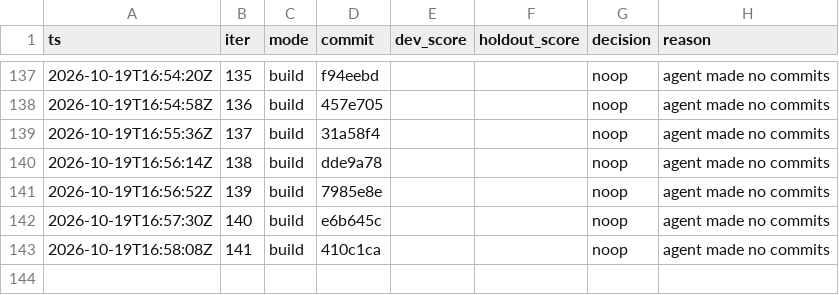
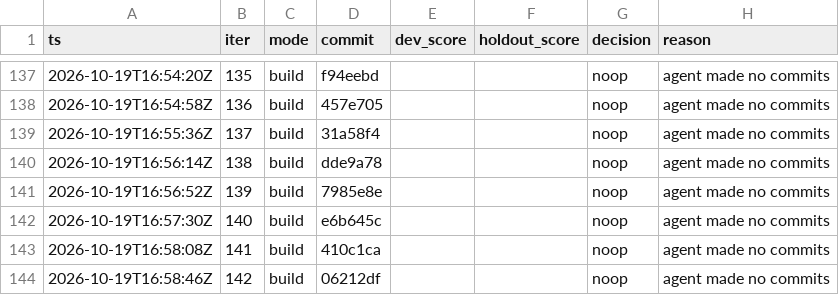
Before and after one commit to karlrobinson9014/Perturb26, a TSV file: status/results.tsv, drawn as a sheet; only a part is shown, gaps mark what is left out; the diff names each change by its address in the sheet, - before the commit and + after, or states it on an @@ line.

Commit message:
loop: iter 142 status

```diff
--- a/status/results.tsv
+++ b/status/results.tsv
+row 144: 2026-10-19T16:58:46Z | 142 | build | 06212df |  |  | noop | agent made no commits
```
Also changed, not shown: status/iterations.tsv.
